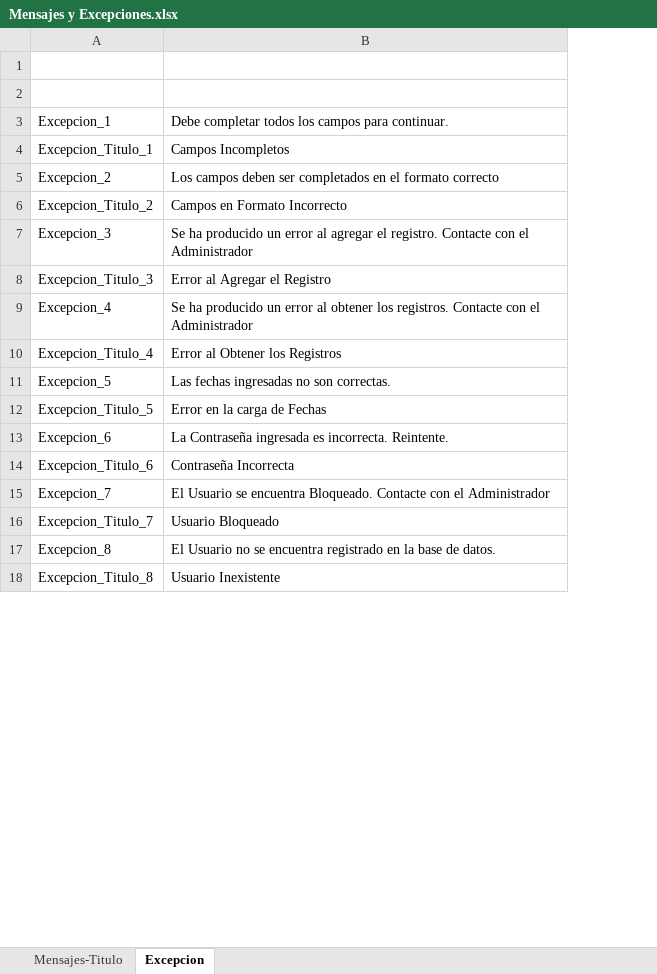
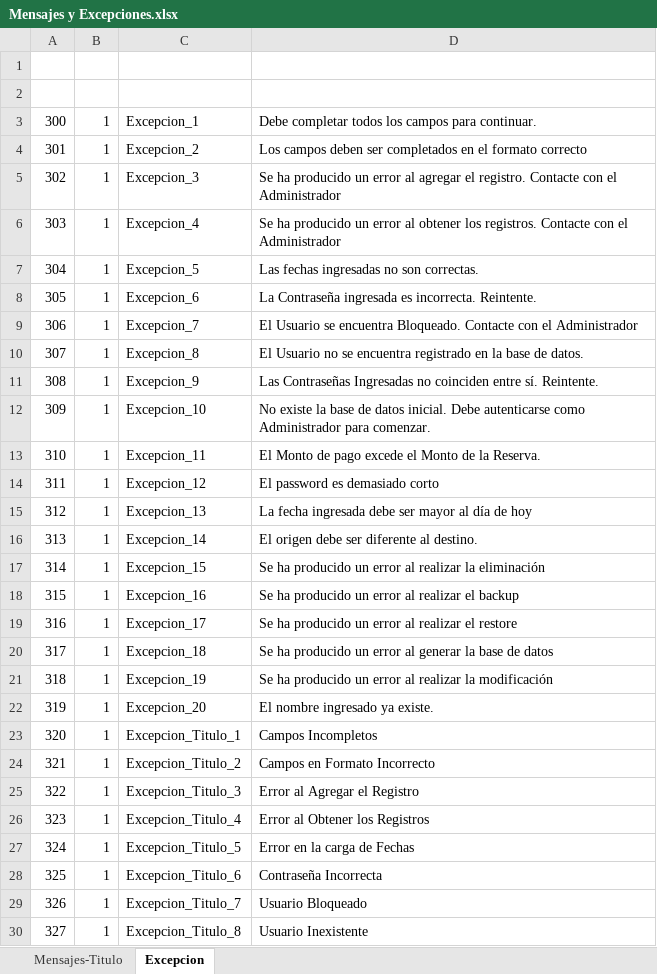
Before and after one commit to MWOLCZOK/Diploma, an Excel workbook: Diploma-Wolczok/PrototipoMundoTravel/Mensajes y Excepciones.xlsx, sheet Excepcion, drawn as a sheet; only a part is shown; values as stored, in another font and other column widths than the file's, no borders; the diff covers the shown part only; the diff names each change by its address in the sheet, - before the commit and + after, or states it on an @@ line.

```diff
--- a/Diploma-Wolczok/PrototipoMundoTravel/Mensajes y Excepciones.xlsx (sheet Excepcion)
+++ b/Diploma-Wolczok/PrototipoMundoTravel/Mensajes y Excepciones.xlsx (sheet Excepcion)
+column A, row 3: 300; rows 23-30: 320 | 321 | 322 | 323 | 324 | 325 | 326 | 327
+column B, row 3: 1; rows 23-30: all 1
@@ row 5 moved to row 4: 301 @@
@@ row 7 moved to row 5: 302 @@
@@ row 9 moved to row 6: 303 @@
@@ row 11 moved to row 7: 304 @@
@@ row 13 moved to row 8: 305 @@
@@ row 15 moved to row 9: 306 @@
@@ row 17 moved to row 10: 307 @@
@@ row 19 moved to row 11: 308 @@
@@ row 21 moved to row 12: 309 @@
@@ row 23 moved to row 13: 310 @@
+row 14: 311 | 1 | Excepcion_12 | El password es demasiado corto
+row 15: 312 | 1 | Excepcion_13 | La fecha ingresada debe ser mayor al día de hoy
+row 16: 313 | 1 | Excepcion_14 | El origen debe ser diferente al destino.
+row 17: 314 | 1 | Excepcion_15 | Se ha producido un error al realizar la eliminación
+row 18: 315 | 1 | Excepcion_16 | Se ha producido un error al realizar el backup
+row 19: 316 | 1 | Excepcion_17 | Se ha producido un error al realizar el restore
+row 20: 317 | 1 | Excepcion_18 | Se ha producido un error al generar la base de datos
+row 21: 318 | 1 | Excepcion_19 | Se ha producido un error al realizar la modificación
+row 22: 319 | 1 | Excepcion_20 | El nombre ingresado ya existe.
```
Also changed, not shown: 1 added row, 10 removed rows and 8 edited cells elsewhere in this sheet, 3 other files.
